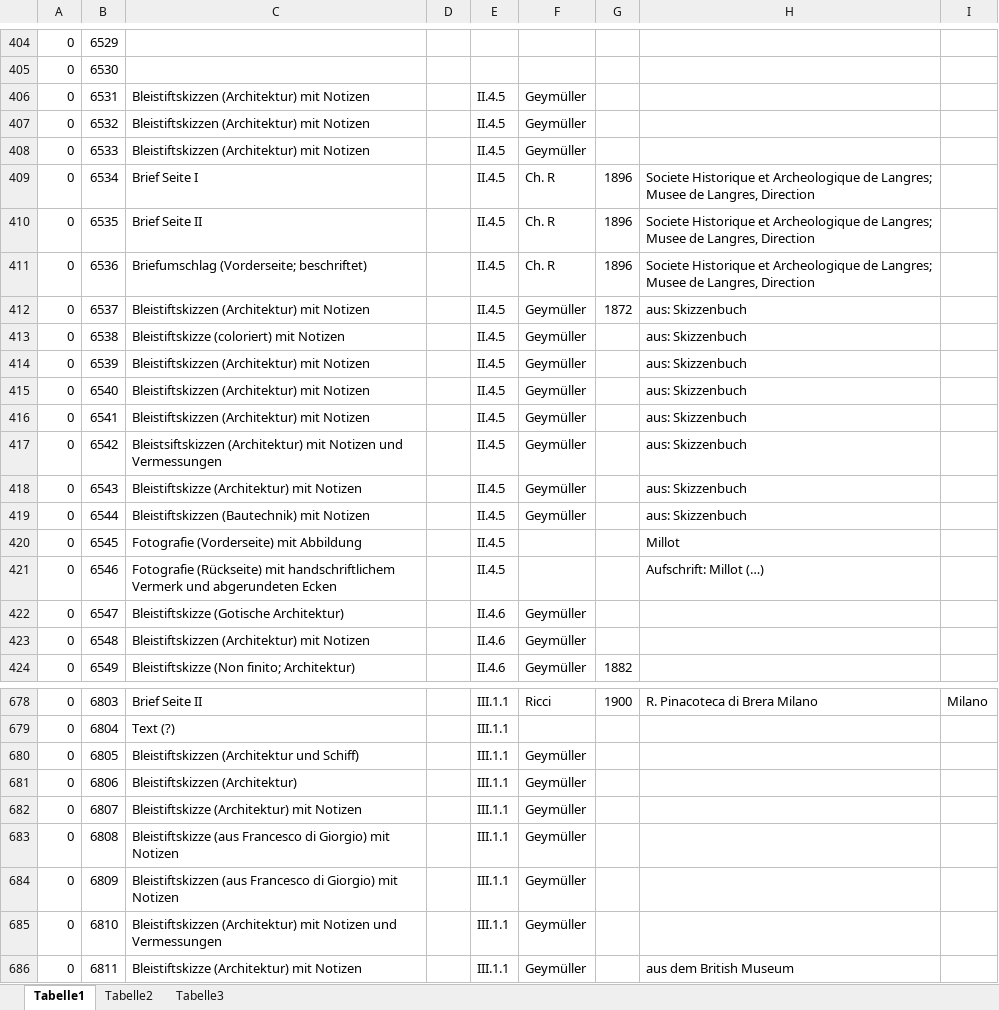
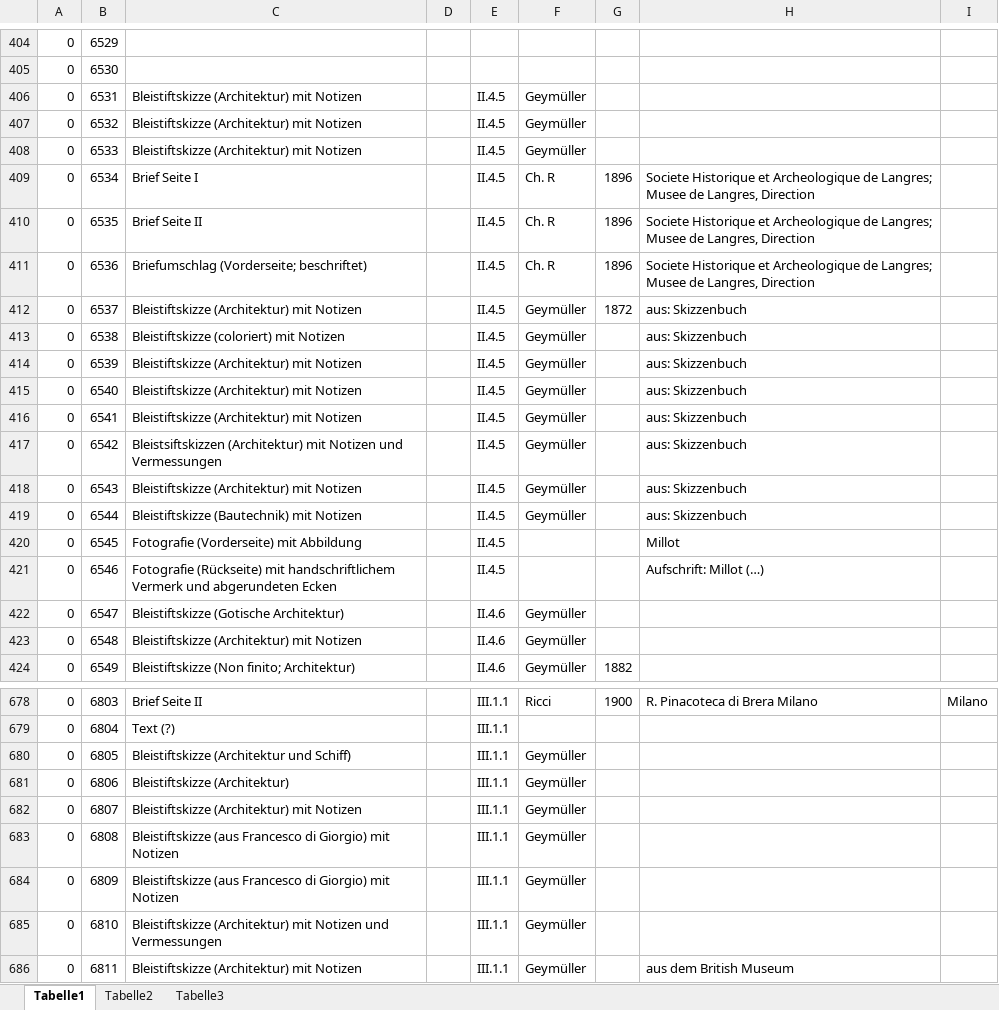
Before and after one commit to acady/geymueller, an Excel workbook: data/pia/Sichtungs-Fotografien_18062015_s.xlsx, sheet Tabelle1, drawn as a sheet; only a part is shown, gaps mark what is left out; values as stored, in another font and other column widths than the file's, no borders; the diff covers the shown part only; the diff names each change by its address in the sheet, - before the commit and + after, or states it on an @@ line.

```diff
--- a/data/pia/Sichtungs-Fotografien_18062015_s.xlsx (sheet Tabelle1)
+++ b/data/pia/Sichtungs-Fotografien_18062015_s.xlsx (sheet Tabelle1)
-C406:C408: Bleistiftskizzen (Architektur) mit Notizen
+C406:C408: Bleistiftskizze (Architektur) mit Notizen
-C412: Bleistiftskizzen (Architektur) mit Notizen
+C412: Bleistiftskizze (Architektur) mit Notizen
-C414:C416: Bleistiftskizzen (Architektur) mit Notizen
+C414:C416: Bleistiftskizze (Architektur) mit Notizen
-C419: Bleistiftskizzen (Bautechnik) mit Notizen
+C419: Bleistiftskizze (Bautechnik) mit Notizen
-C423: Bleistiftskizzen (Architektur) mit Notizen
+C423: Bleistiftskizze (Architektur) mit Notizen
-C680: Bleistiftskizzen (Architektur und Schiff)
+C680: Bleistiftskizze (Architektur und Schiff)
-C681: Bleistiftskizzen (Architektur)
+C681: Bleistiftskizze (Architektur)
-C684: Bleistiftskizzen (aus Francesco…
+C684: Bleistiftskizze (aus Francesco…
-C685: Bleistiftskizzen (Architektur) mit…
+C685: Bleistiftskizze (Architektur) mit…
```
Also changed, not shown: 43 edited cells elsewhere in this sheet, data/output/Sichtungs-Fotografien_18062015_s_cleared.xlsx, 2 other files.
